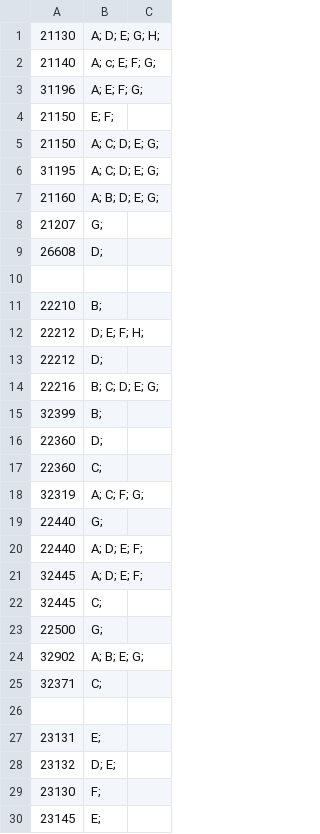
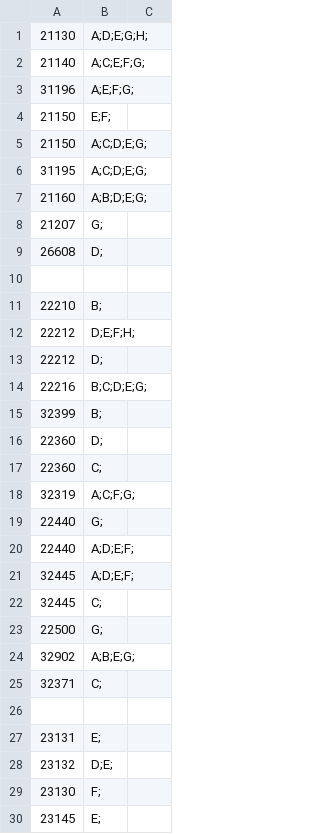
Before and after one commit to ArenaPlanning/ArenaPlanning.github.io, a CSV file: schedule.csv, drawn as a sheet; only a part is shown; the diff covers the shown part only.

Commit message:
Update schedule.csv

```diff
--- a/schedule.csv
+++ b/schedule.csv
@@ -1,8 +1,8 @@
-21130,A; D; E; G; H;
-21140,A; c; E; F; G;
-31196,A; E; F; G;
-21150,E; F;
-21150,A; C; D; E; G;
-31195,A; C; D; E; G;
-21160,A; B; D; E; G;
+21130,A;D;E;G;H;
+21140,A;C;E;F;G;
+31196,A;E;F;G;
+21150,E;F;
+21150,A;C;D;E;G;
+31195,A;C;D;E;G;
+21160,A;B;D;E;G;
 21207,G;
@@ -11,5 +11,5 @@
 22210,B;
-22212,D; E; F; H;
+22212,D;E;F;H;
 22212,D;
-22216,B; C; D; E; G;
+22216,B;C;D;E;G;
 32399,B;
@@ -17,9 +17,9 @@
 22360,C;
-32319,A; C; F; G;
+32319,A;C;F;G;
 22440,G;
-22440,A; D; E; F;
-32445,A; D; E; F;
+22440,A;D;E;F;
+32445,A;D;E;F;
 32445,C;
 22500,G;
-32902, A; B; E; G;
+32902,A;B;E;G;
 32371,C;
@@ -27,3 +27,3 @@
 23131,E;
-23132,D; E;
+23132,D;E;
 23130,F;
```
Also changed, not shown: 31 edited cells elsewhere in this file.
